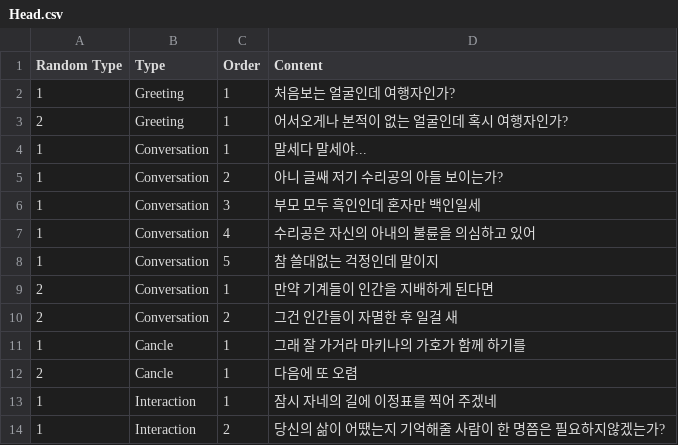
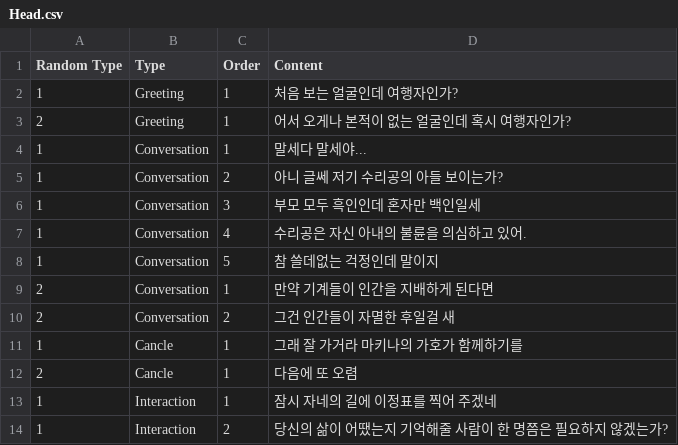
Before and after one commit to qazplm5602/DOuknowMI-Gear, a CSV file: Assets/Resources/NPC/Head.csv, drawn as a sheet.

```diff
--- a/Assets/Resources/NPC/Head.csv
+++ b/Assets/Resources/NPC/Head.csv
@@ -1,14 +1,14 @@
 Random Type,Type,Order,Content,
-1,Greeting,1,처음보는 얼굴인데 여행자인가?,
-2,Greeting,1,어서오게나 본적이 없는 얼굴인데 혹시 여행자인가?,
+1,Greeting,1,처음 보는 얼굴인데 여행자인가?,
+2,Greeting,1,어서 오게나 본적이 없는 얼굴인데 혹시 여행자인가?,
 1,Conversation,1,말세다 말세야...,
-1,Conversation,2,아니 글쌔 저기 수리공의 아들 보이는가?,
+1,Conversation,2,아니 글쎄 저기 수리공의 아들 보이는가?,
 1,Conversation,3,부모 모두 흑인인데 혼자만 백인일세,
-1,Conversation,4,수리공은 자신의 아내의 불륜을 의심하고 있어,
-1,Conversation,5,참 쓸대없는 걱정인데 말이지,
+1,Conversation,4,수리공은 자신 아내의 불륜을 의심하고 있어.,
+1,Conversation,5,참 쓸데없는 걱정인데 말이지,
 2,Conversation,1,만약 기계들이 인간을 지배하게 된다면,
-2,Conversation,2,그건 인간들이 자멸한 후 일걸 새,
-1,Cancle,1,그래 잘 가거라 마키나의 가호가 함께 하기를,
+2,Conversation,2,그건 인간들이 자멸한 후일걸 새,
+1,Cancle,1,그래 잘 가거라 마키나의 가호가 함께하기를,
 2,Cancle,1,다음에 또 오렴,
 1,Interaction,1,잠시 자네의 길에 이정표를 찍어 주겠네,
-1,Interaction,2,당신의 삶이 어땠는지 기억해줄 사람이 한 명쯤은 필요하지않겠는가?,
+1,Interaction,2,당신의 삶이 어땠는지 기억해줄 사람이 한 명쯤은 필요하지 않겠는가?,
```
Also changed, not shown: Assets/Resources/NPC/Engineer.csv, Assets/Resources/NPC/RepairMan.csv, 1 other file.
